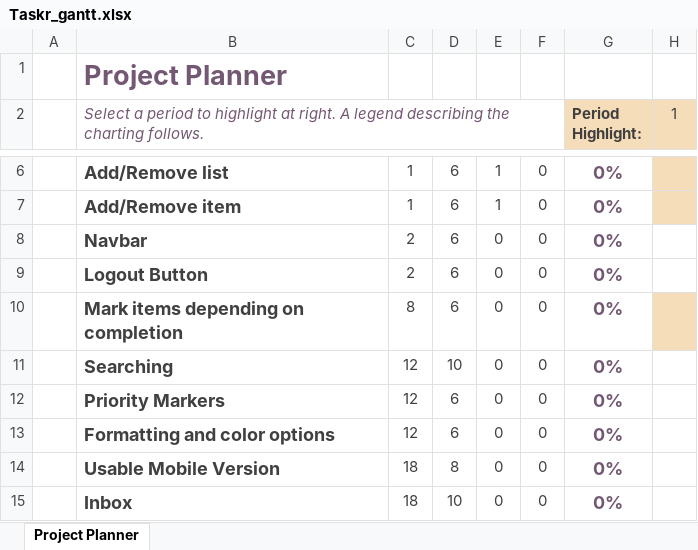
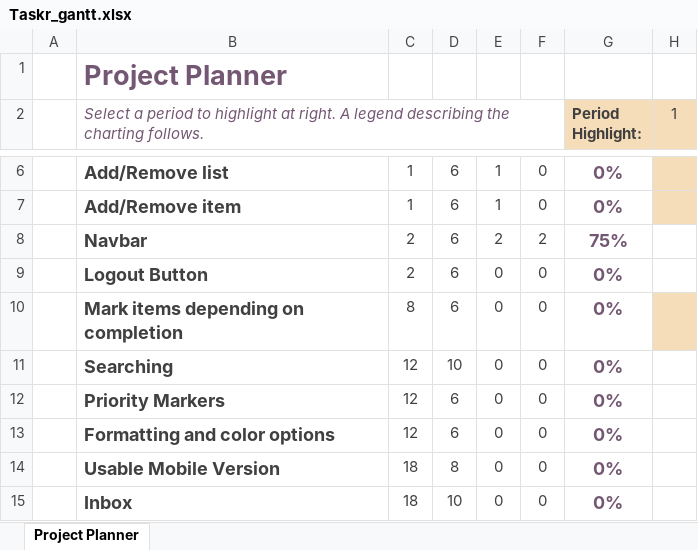
Before and after one commit to ddot159/CMPE131Team6, an Excel workbook: Taskr_gantt.xlsx, sheet Project Planner, drawn as a sheet; only a part is shown, gaps mark what is left out; values as stored, in another font and other column widths than the file's, no borders; conditional formats not drawn; the diff names each change by its address in the sheet, - before the commit and + after, or states it on an @@ line.

```diff
--- a/Taskr_gantt.xlsx (sheet Project Planner)
+++ b/Taskr_gantt.xlsx (sheet Project Planner)
-E8: 0
+E8: 2
-F8: 0
+F8: 2
-G8 (Period Highlight:): 0%
+G8 (Period Highlight:): 75%
```
Also changed, not shown: 3 other files.
